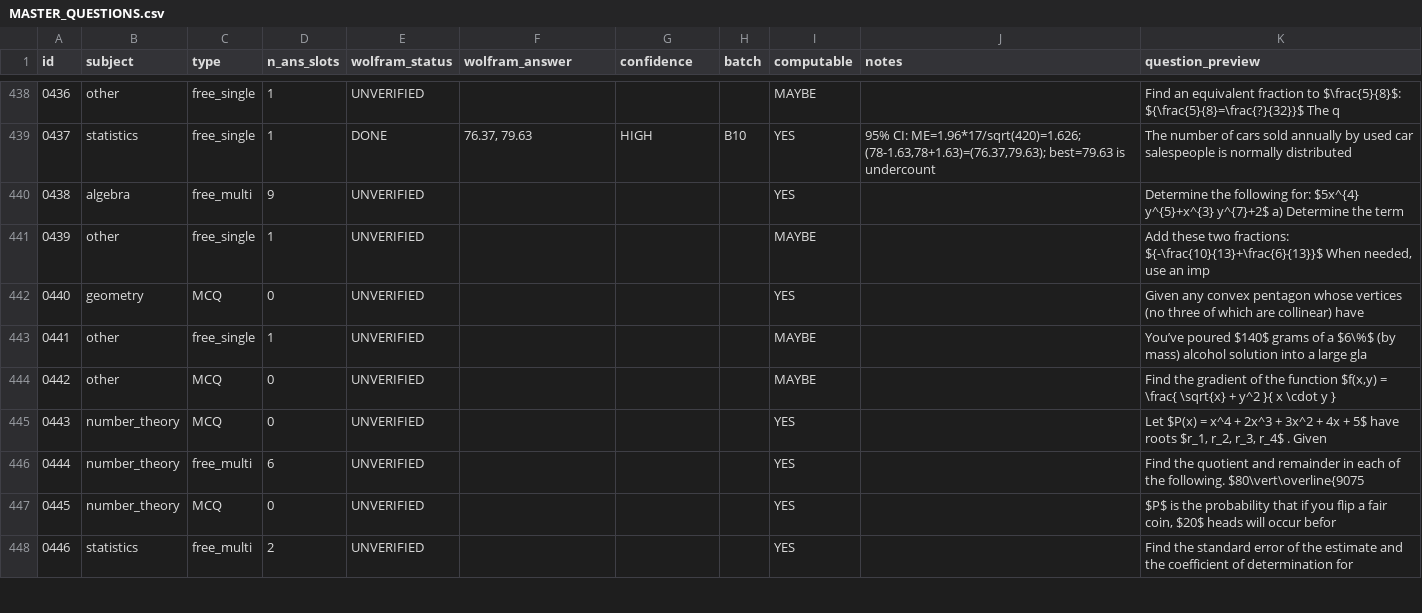
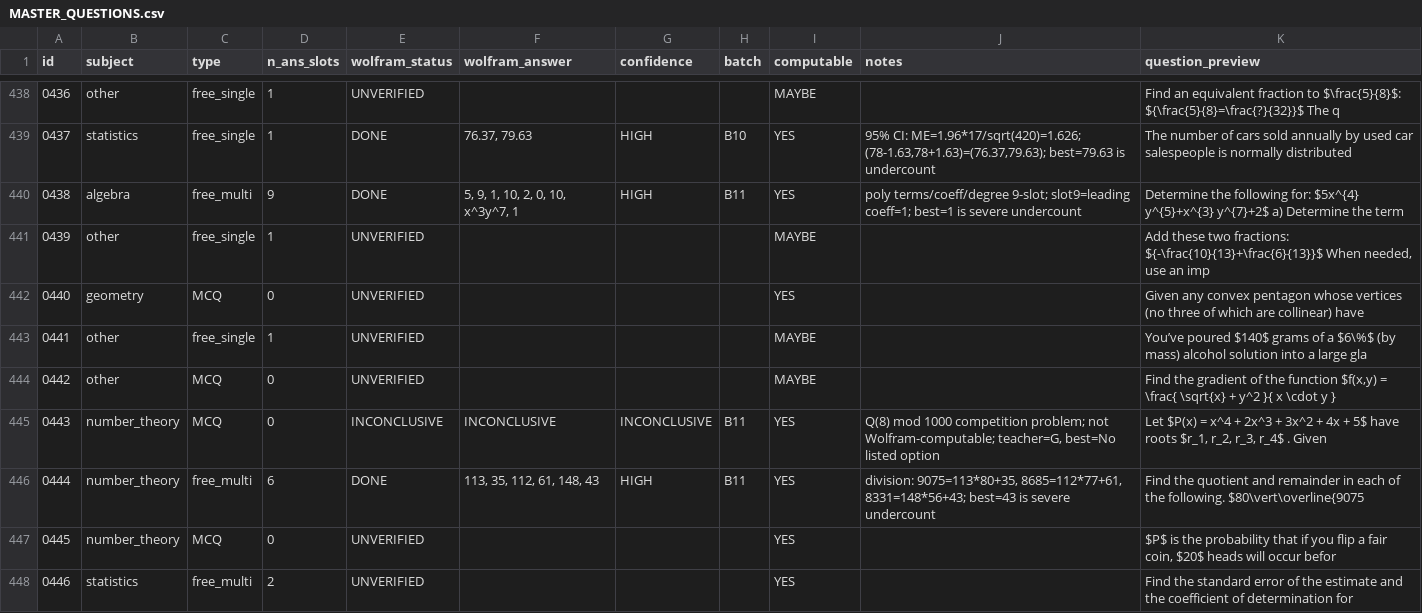
Before and after one commit to raindonovan/151B_SP26_Competition, a CSV file: data/search/wolfram/MASTER_QUESTIONS.csv, drawn as a sheet; only a part is shown, gaps mark what is left out; the diff covers the shown part only.

```diff
--- a/data/search/wolfram/MASTER_QUESTIONS.csv
+++ b/data/search/wolfram/MASTER_QUESTIONS.csv
@@ -439,3 +439,3 @@ id,subject,type,n_ans_slots,wolfram_status,wolfram_answer,confidence,batch,compu
 0437,statistics,free_single,1,DONE,"76.37, 79.63",HIGH,B10,YES,"95% CI: ME=1.96*17/sqrt(420)=1.626; (78-1.63,78+1.63)=(76.37,79.63); best=79.63 is undercount",The number of cars sold annually by used car salespeople is normally distributed
-0438,algebra,free_multi,9,UNVERIFIED,,,,YES,,Determine the following for: $5x^{4} y^{5}+x^{3} y^{7}+2$ a) Determine the term
+0438,algebra,free_multi,9,DONE,"5, 9, 1, 10, 2, 0, 10, x^3y^7, 1",HIGH,B11,YES,poly terms/coeff/degree 9-slot; slot9=leading coeff=1; best=1 is severe undercount,Determine the following for: $5x^{4} y^{5}+x^{3} y^{7}+2$ a) Determine the term
 0439,other,free_single,1,UNVERIFIED,,,,MAYBE,,"Add these two fractions: ${-\frac{10}{13}+\frac{6}{13}}$ When needed, use an imp"
@@ -444,4 +444,4 @@ id,subject,type,n_ans_slots,wolfram_status,wolfram_answer,confidence,batch,compu
 0442,other,MCQ,0,UNVERIFIED,,,,MAYBE,,"Find the gradient of the function $f(x,y) = \frac{ \sqrt{x} + y^2 }{ x \cdot y }"
-0443,number_theory,MCQ,0,UNVERIFIED,,,,YES,,"Let $P(x) = x^4 + 2x^3 + 3x^2 + 4x + 5$ have roots $r_1, r_2, r_3, r_4$ . Given "
-0444,number_theory,free_multi,6,UNVERIFIED,,,,YES,,Find the quotient and remainder in each of the following. $80\vert\overline{9075
+0443,number_theory,MCQ,0,INCONCLUSIVE,INCONCLUSIVE,INCONCLUSIVE,B11,YES,"Q(8) mod 1000 competition problem; not Wolfram-computable; teacher=G, best=No listed option","Let $P(x) = x^4 + 2x^3 + 3x^2 + 4x + 5$ have roots $r_1, r_2, r_3, r_4$ . Given "
+0444,number_theory,free_multi,6,DONE,"113, 35, 112, 61, 148, 43",HIGH,B11,YES,"division: 9075=113*80+35, 8685=112*77+61, 8331=148*56+43; best=43 is severe undercount",Find the quotient and remainder in each of the following. $80\vert\overline{9075
 0445,number_theory,MCQ,0,UNVERIFIED,,,,YES,,"$P$ is the probability that if you flip a fair coin, $20$ heads will occur befor"
```
Also changed, not shown: 110 edited cells elsewhere in this file, 5 other files.
